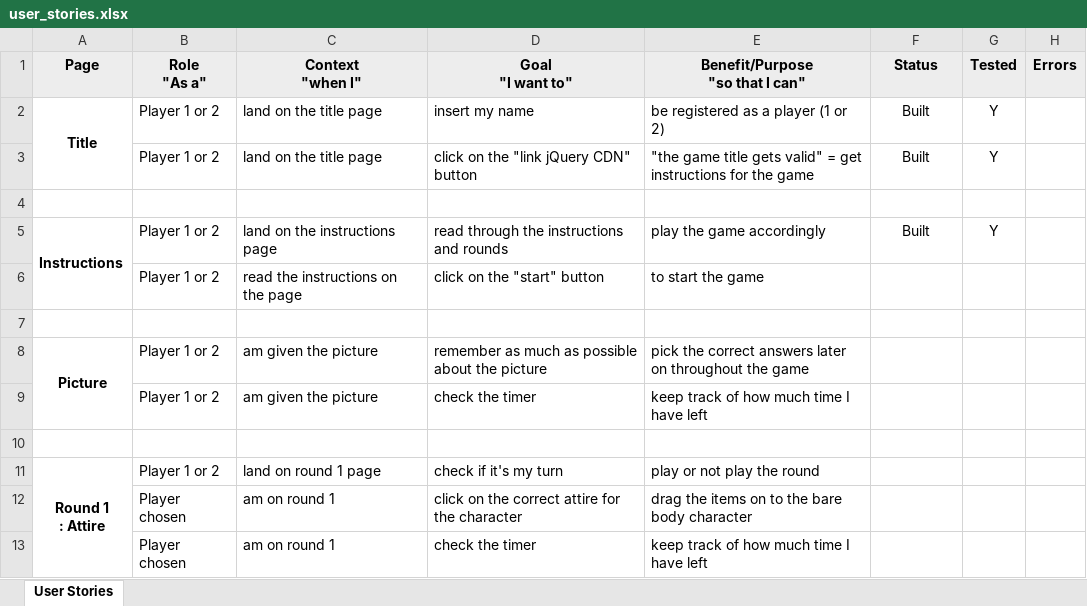
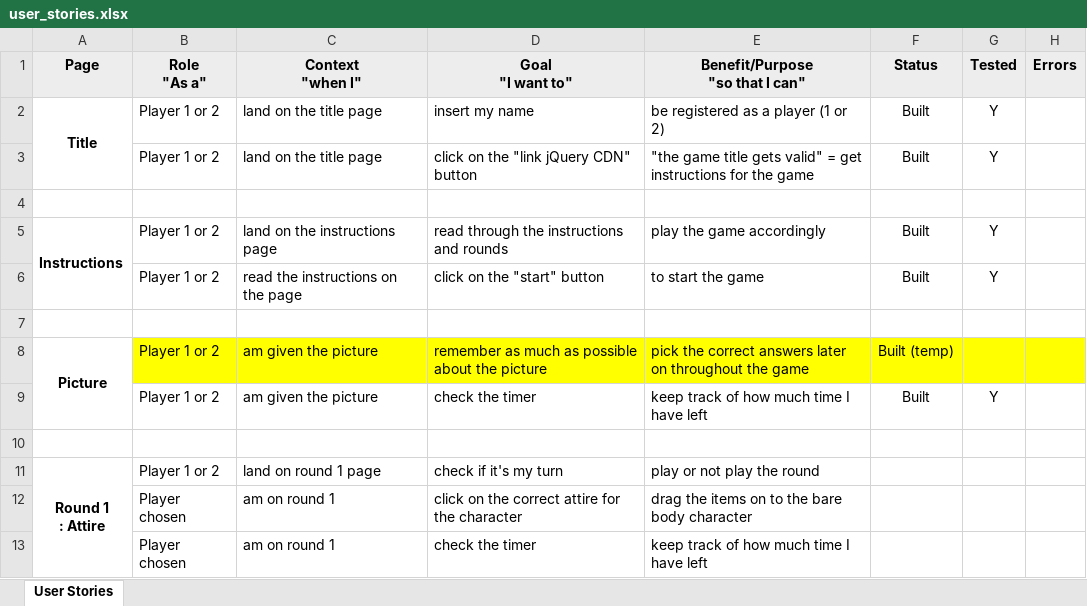
Before and after one commit to claarafy/claarafiedgame01, an Excel workbook: user_stories.xlsx, sheet User Stories, drawn as a sheet; only a part is shown; values as stored, in another font and other column widths than the file's, no borders; the diff names each change by its address in the sheet, - before the commit and + after, or states it on an @@ line.

```diff
--- a/user_stories.xlsx (sheet User Stories)
+++ b/user_stories.xlsx (sheet User Stories)
-F6 (Status): (empty)
+F6 (Status): Built
-G6 (Tested): (empty)
+G6 (Tested): Y
-B8:H8 fill: none
+B8:H8 fill: #FFFF00
-F8 (Status): (empty)
+F8 (Status): Built (temp)
-F9 (Status): (empty)
+F9 (Status): Built
-G9 (Tested): (empty)
+G9 (Tested): Y
```
Also changed, not shown: 16 other files.
